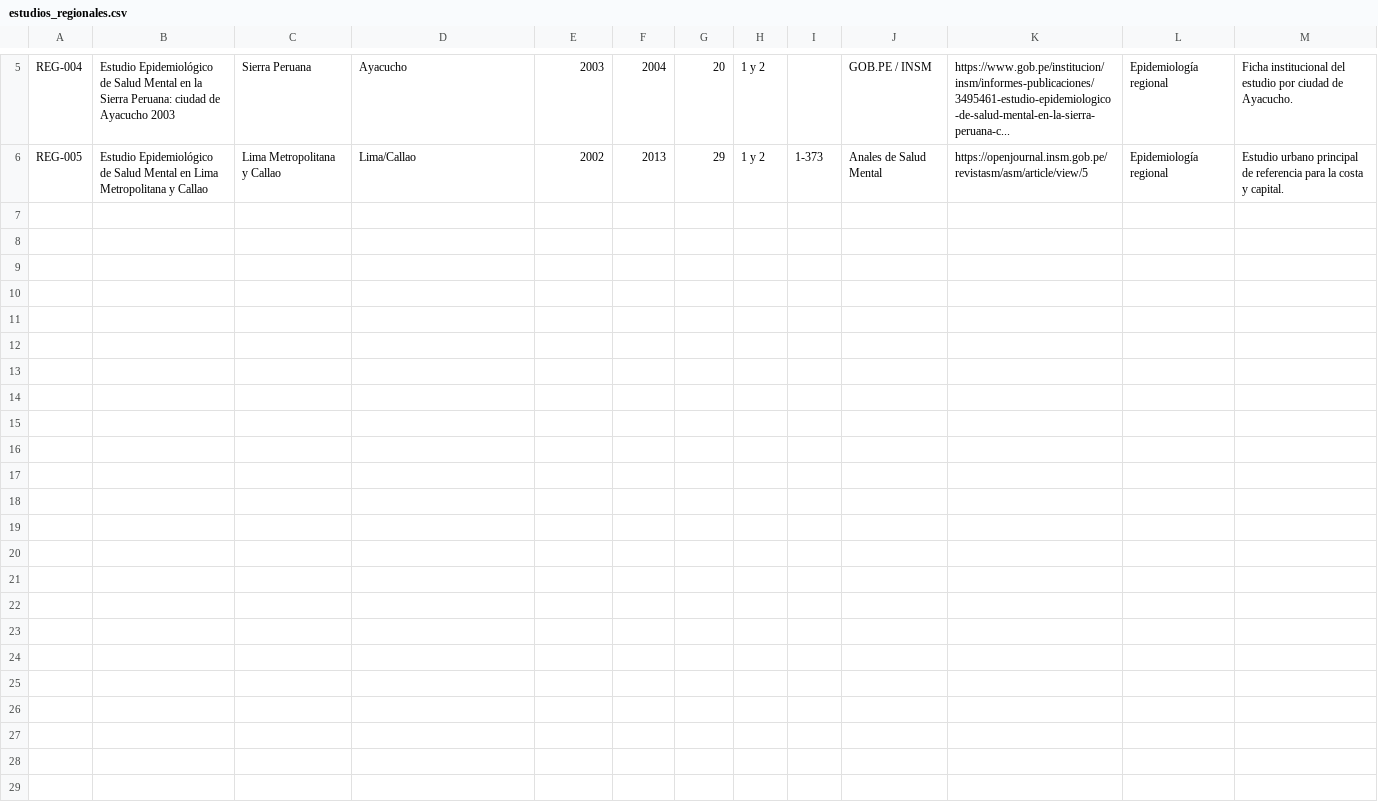
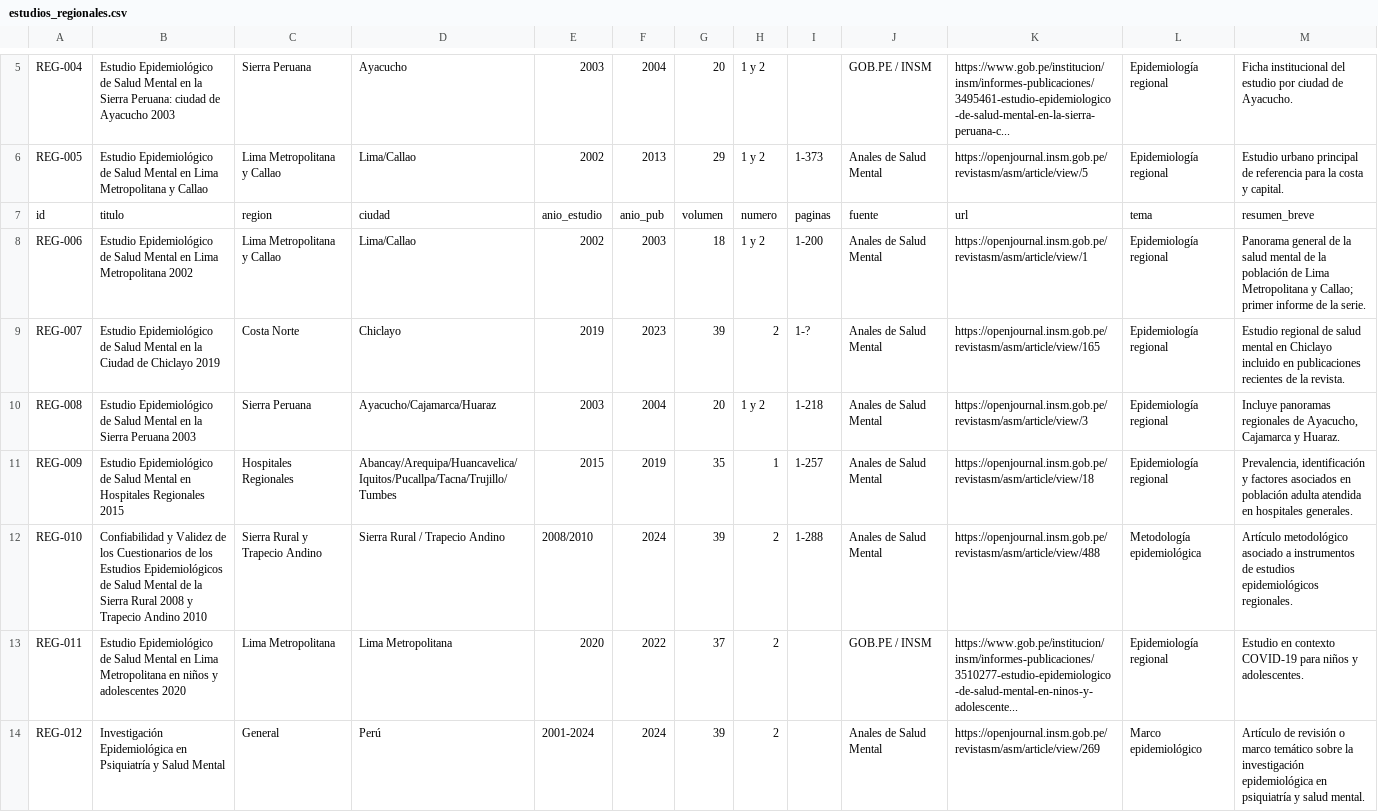
Before and after one commit to 4-4-1941/ESTUDIOS-EPIDEMIOL-GICOS-INSMHDHN, a CSV file: data/estudios_regionales.csv, drawn as a sheet; only a part is shown, gaps mark what is left out; the diff names each change by its address in the sheet, - before the commit and + after, or states it on an @@ line.

Commit message:
Update estudios_regionales.csv

```diff
--- a/data/estudios_regionales.csv
+++ b/data/estudios_regionales.csv
+row 7: id | titulo | region | ciudad | anio_estudio | anio_pub | volumen | numero | paginas | fuente | url | tema | resumen_breve
+row 8: REG-006 | Estudio Epidemiológico de Salud Mental en Lima Metropolitana 2002 | Lima Metropolitana y Callao | Lima/Callao | 2002 | 2003 | 18 | 1 y 2 | 1-200 | Anales de Salud Mental | https://openjournal.insm.gob.pe/revistasm/asm/article/view/1 | Epidemiología regional | Panorama general de la salud mental de la población de Lima Metropolitana y Callao; primer informe de la serie.
+row 9: REG-007 | Estudio Epidemiológico de Salud Mental en la Ciudad de Chiclayo 2019 | Costa Norte | Chiclayo | 2019 | 2023 | 39 | 2 | 1-? | Anales de Salud Mental | https://openjournal.insm.gob.pe/revistasm/asm/article/view/165 | Epidemiología regional | Estudio regional de salud mental en Chiclayo incluido en publicaciones recientes de la revista.
+row 10: REG-008 | Estudio Epidemiológico de Salud Mental en la Sierra Peruana 2003 | Sierra Peruana | Ayacucho/Cajamarca/Huaraz | 2003 | 2004 | 20 | 1 y 2 | 1-218 | Anales de Salud Mental | https://openjournal.insm.gob.pe/revistasm/asm/article/view/3 | Epidemiología regional | Incluye panoramas regionales de Ayacucho, Cajamarca y Huaraz.
+row 11: REG-009 | Estudio Epidemiológico de Salud Mental en Hospitales Regionales 2015 | Hospitales Regionales | Abancay/Arequipa/Huancavelica/Iquitos/Pucallpa/Tacna/Trujillo/Tumbes | 2015 | 2019 | 35 | 1 | 1-257 | Anales de Salud Mental | https://openjournal.insm.gob.pe/revistasm/asm/article/view/18 | Epidemiología regional | Prevalencia, identificación y factores asociados en población adulta atendida en hospitales generales.
+row 12: REG-010 | Confiabilidad y Validez de los Cuestionarios de los Estudios Epidemiológicos de Salud Mental de la Sierra Rural 2008 y Trapecio Andino 2010 | Sierra Rural y Trapecio Andino | Sierra Rural / Trapecio Andino | 2008/2010 | 2024 | 39 | 2 | 1-288 | Anales de Salud Mental | https://openjournal.insm.gob.pe/revistasm/asm/article/view/488 | Metodología epidemiológica | Artículo metodológico asociado a instrumentos de estudios epidemiológicos regionales.
+row 13: REG-011 | Estudio Epidemiológico de Salud Mental en Lima Metropolitana en niños y adolescentes 2020 | Lima Metropolitana | Lima Metropolitana | 2020 | 2022 | 37 | 2 |  | GOB.PE / INSM | https://www.gob.pe/institucion/insm/informes-publicaciones/3510277-estudio-epidemiologico-de-salud-mental-en-ninos-y-adolescente... | Epidemiología regional | Estudio en contexto COVID-19 para niños y adolescentes.
+row 14: REG-012 | Investigación Epidemiológica en Psiquiatría y Salud Mental | General | Perú | 2001-2024 | 2024 | 39 | 2 |  | Anales de Salud Mental | https://openjournal.insm.gob.pe/revistasm/asm/article/view/269 | Marco epidemiológico | Artículo de revisión o marco temático sobre la investigación epidemiológica en psiquiatría y salud mental.
```
